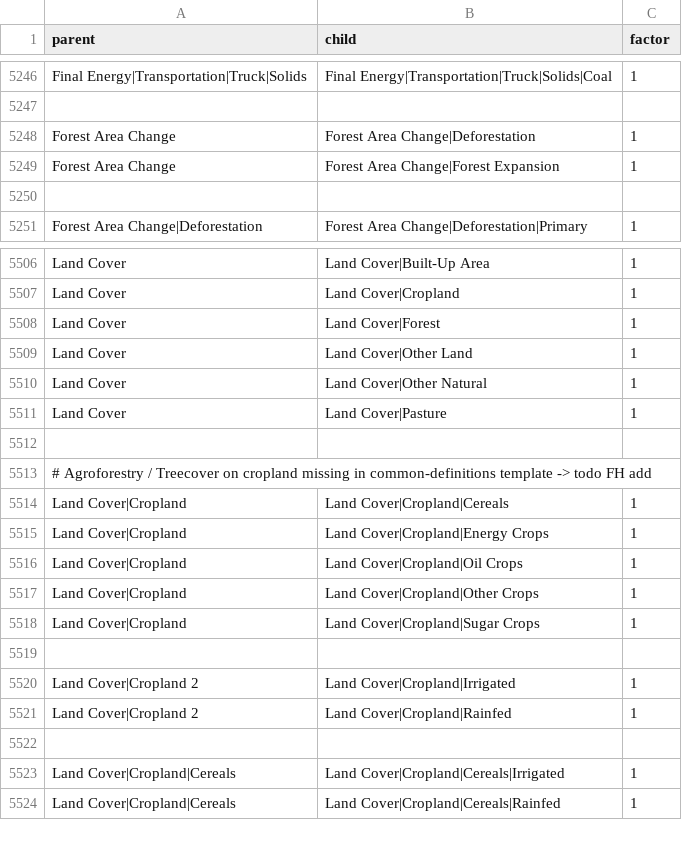
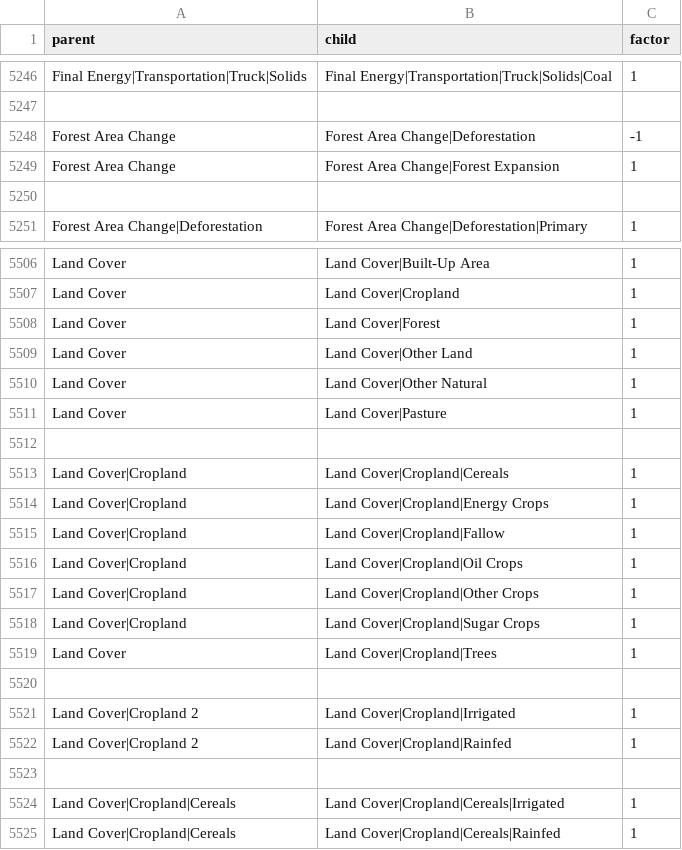
Before and after one commit to pik-piam/piamInterfaces, a CSV file: inst/summations/summation_groups_ScenarioMIP.csv, drawn as a sheet; only a part is shown, gaps mark what is left out.

Commit message:
Update summation checks for ScenarioMIP

```diff
--- a/inst/summations/summation_groups_ScenarioMIP.csv
+++ b/inst/summations/summation_groups_ScenarioMIP.csv
@@ -5247,3 +5247,3 @@ Final Energy|Transportation|Truck|Solids;Final Energy|Transportation|Truck|Solid
 ;;
-Forest Area Change;Forest Area Change|Deforestation;1
+Forest Area Change;Forest Area Change|Deforestation;-1
 Forest Area Change;Forest Area Change|Forest Expansion;1
@@ -5512,5 +5512,5 @@ Land Cover;Land Cover|Pasture;1
 ;;
-# Agroforestry / Treecover on cropland missing in common-definitions template -> todo FH add;;
 Land Cover|Cropland;Land Cover|Cropland|Cereals;1
 Land Cover|Cropland;Land Cover|Cropland|Energy Crops;1
+Land Cover|Cropland;Land Cover|Cropland|Fallow;1
 Land Cover|Cropland;Land Cover|Cropland|Oil Crops;1
@@ -5518,2 +5518,3 @@ Land Cover|Cropland;Land Cover|Cropland|Other Crops;1
 Land Cover|Cropland;Land Cover|Cropland|Sugar Crops;1
+Land Cover;Land Cover|Cropland|Trees;1
 ;;
```
Also changed, not shown: 5 other files.
